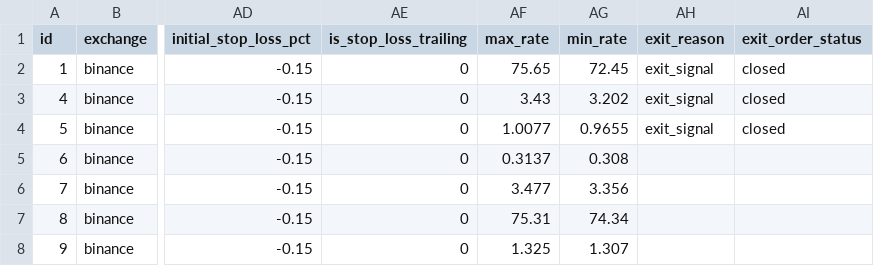
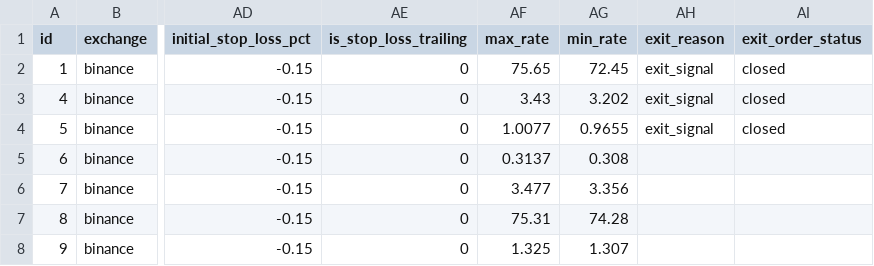
Before and after one commit to ggonzalezorellana/tradingdata, a CSV file: trades/ft-nf-30m/trades.csv, drawn as a sheet; only a part is shown, gaps mark what is left out; the diff names each change by its address in the sheet, - before the commit and + after, or states it on an @@ line.

```diff
--- a/trades/ft-nf-30m/trades.csv
+++ b/trades/ft-nf-30m/trades.csv
-AG7 (min_rate): 74.34
+AG7 (min_rate): 74.28
```
Also changed, not shown: metrics/balances.csv, metrics/decisions.csv, 1 other file.
